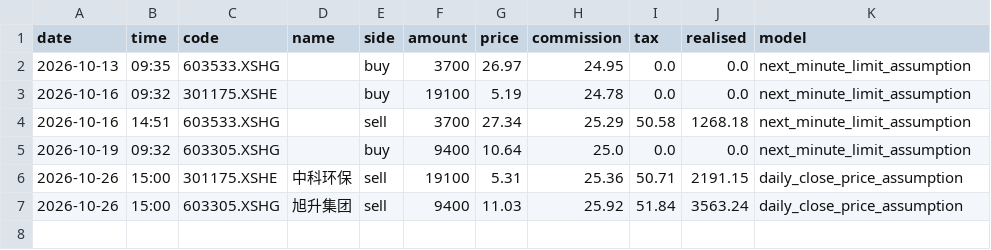
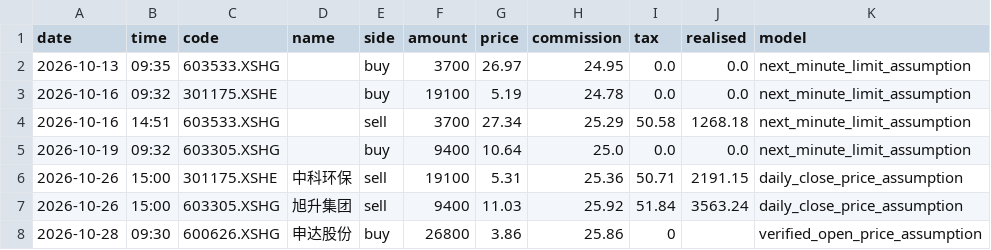
Before and after one commit to huvan9527-a11y/s18-shoubandikai, a CSV file: logs/trades-A.csv, drawn as a sheet; the diff names each change by its address in the sheet, - before the commit and + after, or states it on an @@ line.

```diff
--- a/logs/trades-A.csv
+++ b/logs/trades-A.csv
+row 8: 2026-10-28 | 09:30 | 600626.XSHG | 申达股份 | buy | 26800 | 3.86 | 25.86 | 0 |  | verified_open_price_assumption
```
Also changed, not shown: 7 other files.
